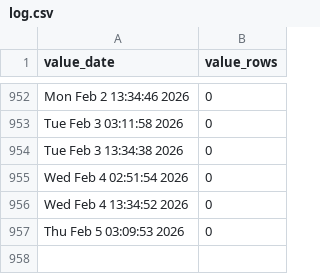
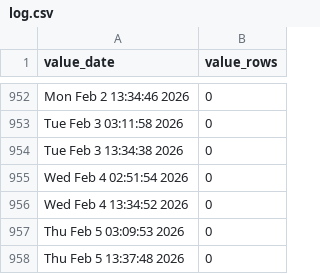
Before and after one commit to p0bs/role-scan, a CSV file: log.csv, drawn as a sheet; only a part is shown, gaps mark what is left out.

```diff
--- a/log.csv
+++ b/log.csv
@@ -957 +957,2 @@
 "Thu Feb  5 03:09:53 2026",0
+"Thu Feb  5 13:37:48 2026",0
```
